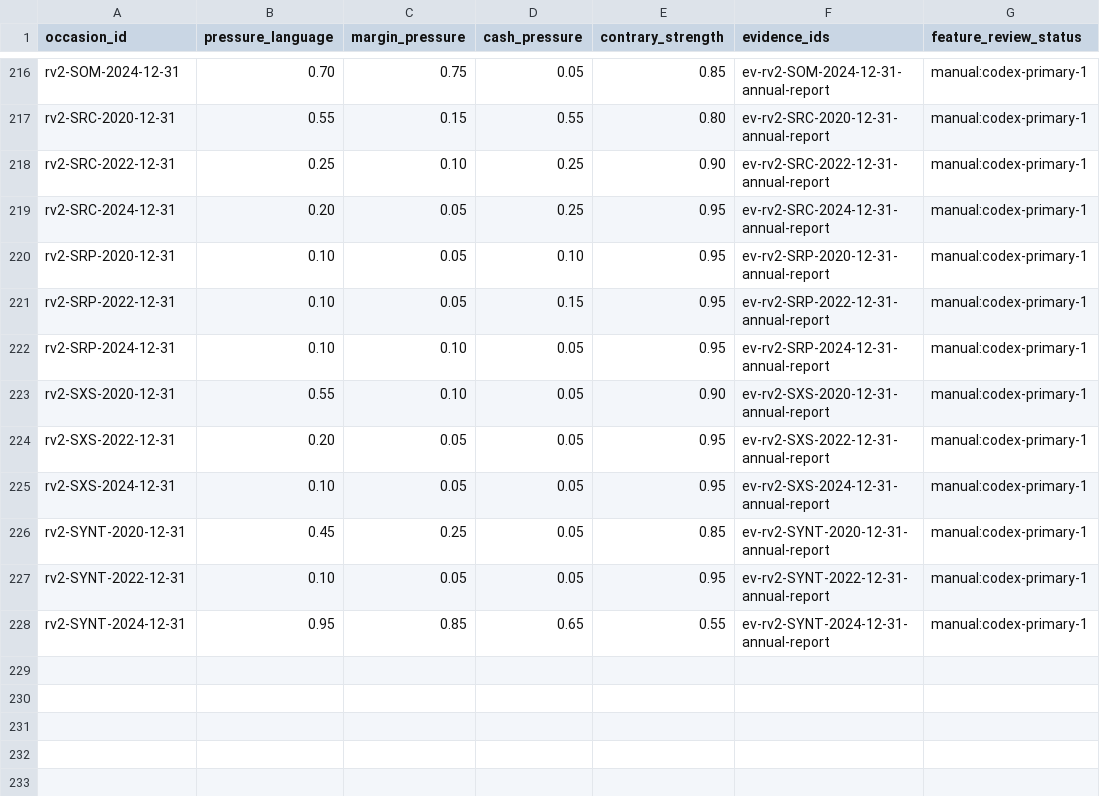
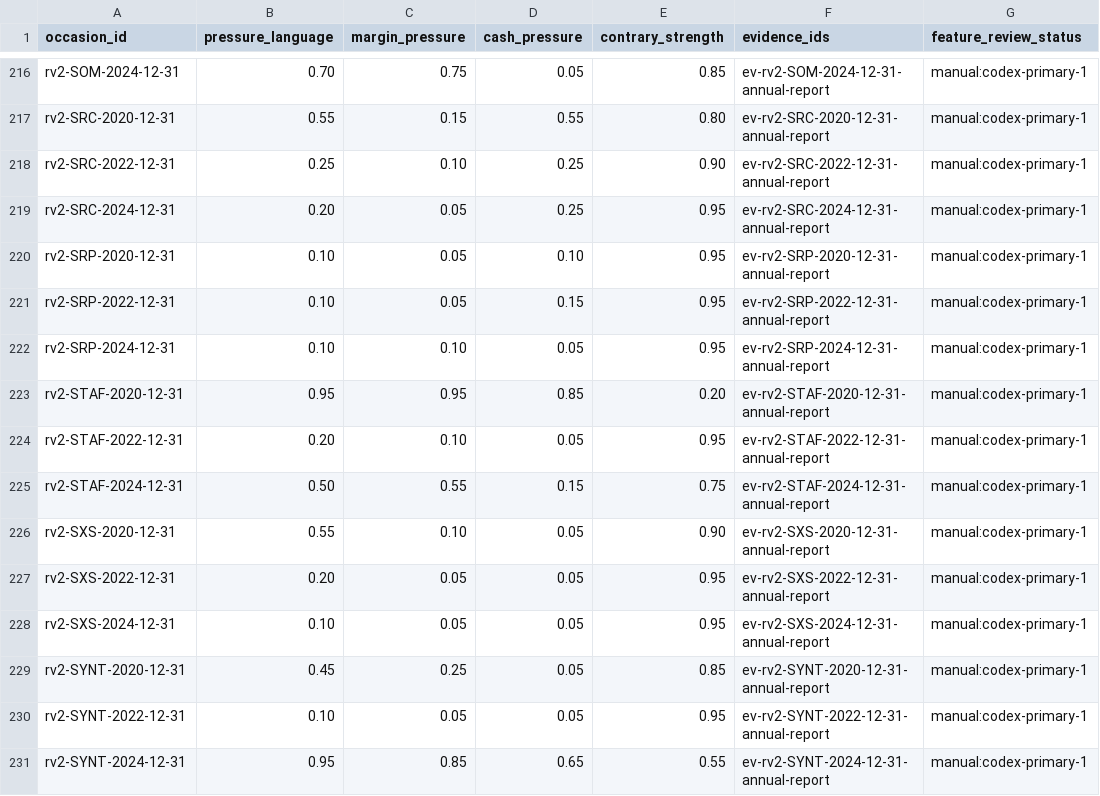
Before and after one commit to roseattridge-gif/piotw-intelligence, a CSV file: data/restructuring_v2/features.csv, drawn as a sheet; only a part is shown, gaps mark what is left out.

```diff
--- a/data/restructuring_v2/features.csv
+++ b/data/restructuring_v2/features.csv
@@ -222,2 +222,5 @@ rv2-SRP-2022-12-31,0.10,0.05,0.15,0.95,ev-rv2-SRP-2022-12-31-annual-report,manua
 rv2-SRP-2024-12-31,0.10,0.10,0.05,0.95,ev-rv2-SRP-2024-12-31-annual-report,manual:codex-primary-1
+rv2-STAF-2020-12-31,0.95,0.95,0.85,0.20,ev-rv2-STAF-2020-12-31-annual-report,manual:codex-primary-1
+rv2-STAF-2022-12-31,0.20,0.10,0.05,0.95,ev-rv2-STAF-2022-12-31-annual-report,manual:codex-primary-1
+rv2-STAF-2024-12-31,0.50,0.55,0.15,0.75,ev-rv2-STAF-2024-12-31-annual-report,manual:codex-primary-1
 rv2-SXS-2020-12-31,0.55,0.10,0.05,0.90,ev-rv2-SXS-2020-12-31-annual-report,manual:codex-primary-1
```
Also changed, not shown: data/derived/restructuring_v2_coverage_queue.csv, 3 other files.
